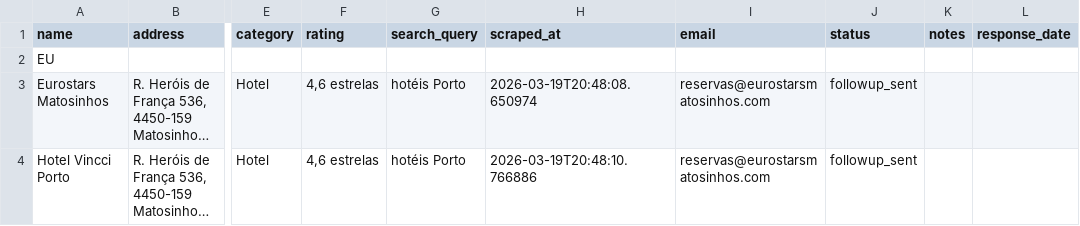
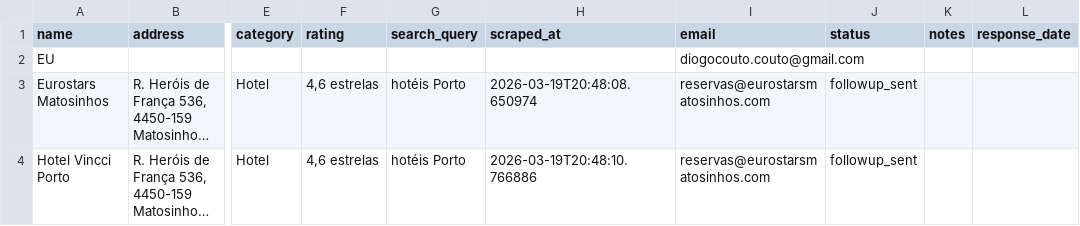
Before and after one commit to diogocoutoclaude-hue/ia-recepcionista, a CSV file: outreach/brevo_import.csv, drawn as a sheet; only a part is shown, gaps mark what is left out; long unchanged cells end in …; the diff names each change by its address in the sheet, - before the commit and + after, or states it on an @@ line.

```diff
--- a/outreach/brevo_import.csv
+++ b/outreach/brevo_import.csv
-I2 (email): (empty)
+I2 (email): diogocouto.couto@gmail.com
```
Also changed, not shown: 1 other file.
